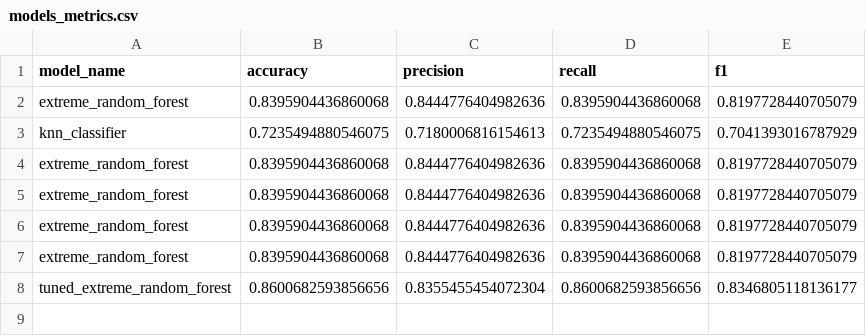
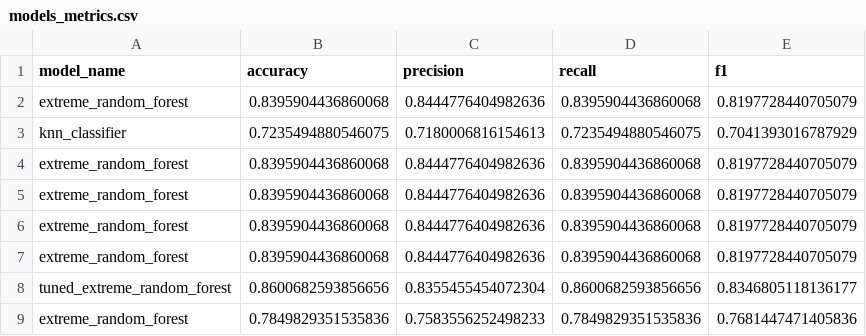
Before and after one commit to smartestnerdfromtown/Data-Science-Projects, a CSV file: Seattle Weather Forecasting/models_metrics.csv, drawn as a sheet; the diff names each change by its address in the sheet, - before the commit and + after, or states it on an @@ line.

```diff
--- a/Seattle Weather Forecasting/models_metrics.csv
+++ b/Seattle Weather Forecasting/models_metrics.csv
+row 9: extreme_random_forest | 0.7849829351535836 | 0.7583556252498233 | 0.7849829351535836 | 0.7681447471405836
```
Also changed, not shown: 1 other file.
